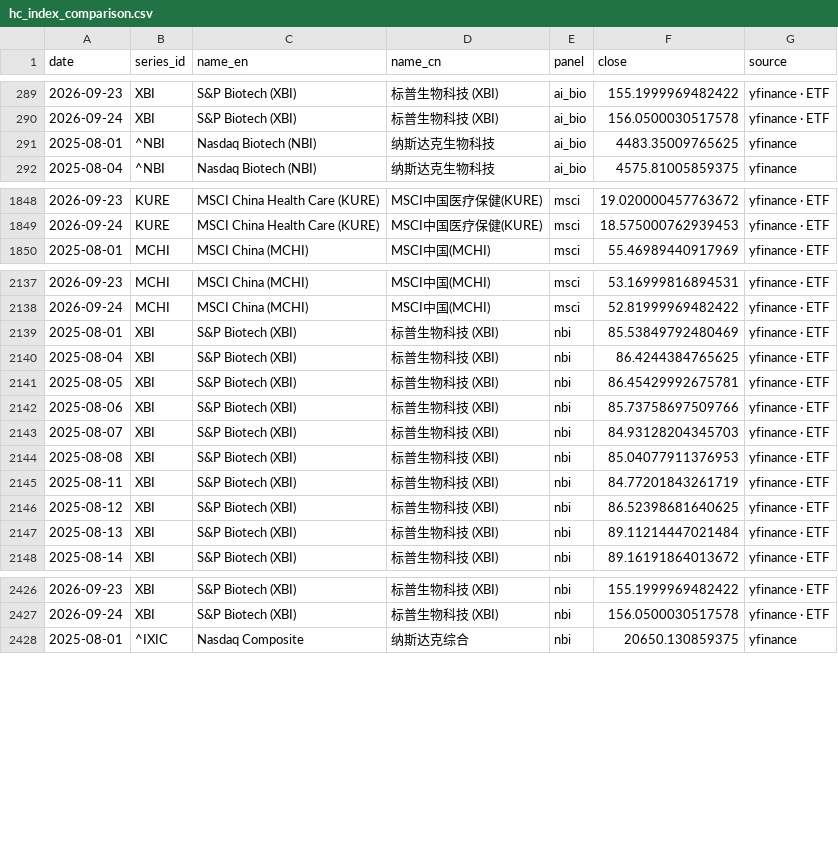
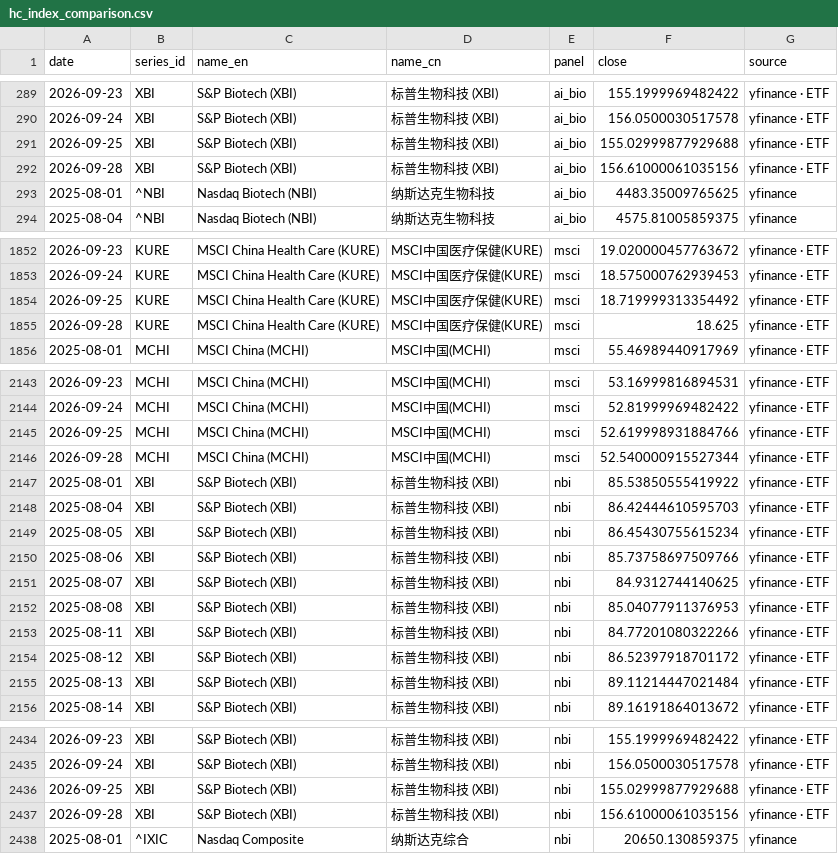
Before and after one commit to chenhongdao2-blip/invest-dashboard, a CSV file: data/external/hc_index_comparison.csv, drawn as a sheet; only a part is shown, gaps mark what is left out; the diff covers the shown part only.

Commit message:
data: public market refresh 2026-09-29 [skip ci]

```diff
--- a/data/external/hc_index_comparison.csv
+++ b/data/external/hc_index_comparison.csv
@@ -290,2 +290,4 @@ date,series_id,name_en,name_cn,panel,close,source
 2026-09-24,XBI,S&P Biotech (XBI),标普生物科技 (XBI),ai_bio,156.0500030517578,yfinance · ETF
+2026-09-25,XBI,S&P Biotech (XBI),标普生物科技 (XBI),ai_bio,155.02999877929688,yfinance · ETF
+2026-09-28,XBI,S&P Biotech (XBI),标普生物科技 (XBI),ai_bio,156.61000061035156,yfinance · ETF
 2025-08-01,^NBI,Nasdaq Biotech (NBI),纳斯达克生物科技,ai_bio,4483.35009765625,yfinance
@@ -1849,2 +1853,4 @@ date,series_id,name_en,name_cn,panel,close,source
 2026-09-24,KURE,MSCI China Health Care (KURE),MSCI中国医疗保健(KURE),msci,18.575000762939453,yfinance · ETF
+2026-09-25,KURE,MSCI China Health Care (KURE),MSCI中国医疗保健(KURE),msci,18.719999313354492,yfinance · ETF
+2026-09-28,KURE,MSCI China Health Care (KURE),MSCI中国医疗保健(KURE),msci,18.625,yfinance · ETF
 2025-08-01,MCHI,MSCI China (MCHI),MSCI中国(MCHI),msci,55.46989440917969,yfinance · ETF
@@ -2138,10 +2144,12 @@ date,series_id,name_en,name_cn,panel,close,source
 2026-09-24,MCHI,MSCI China (MCHI),MSCI中国(MCHI),msci,52.81999969482422,yfinance · ETF
-2025-08-01,XBI,S&P Biotech (XBI),标普生物科技 (XBI),nbi,85.53849792480469,yfinance · ETF
-2025-08-04,XBI,S&P Biotech (XBI),标普生物科技 (XBI),nbi,86.4244384765625,yfinance · ETF
-2025-08-05,XBI,S&P Biotech (XBI),标普生物科技 (XBI),nbi,86.45429992675781,yfinance · ETF
+2026-09-25,MCHI,MSCI China (MCHI),MSCI中国(MCHI),msci,52.619998931884766,yfinance · ETF
+2026-09-28,MCHI,MSCI China (MCHI),MSCI中国(MCHI),msci,52.540000915527344,yfinance · ETF
+2025-08-01,XBI,S&P Biotech (XBI),标普生物科技 (XBI),nbi,85.53850555419922,yfinance · ETF
+2025-08-04,XBI,S&P Biotech (XBI),标普生物科技 (XBI),nbi,86.42444610595703,yfinance · ETF
+2025-08-05,XBI,S&P Biotech (XBI),标普生物科技 (XBI),nbi,86.45430755615234,yfinance · ETF
 2025-08-06,XBI,S&P Biotech (XBI),标普生物科技 (XBI),nbi,85.73758697509766,yfinance · ETF
-2025-08-07,XBI,S&P Biotech (XBI),标普生物科技 (XBI),nbi,84.93128204345703,yfinance · ETF
+2025-08-07,XBI,S&P Biotech (XBI),标普生物科技 (XBI),nbi,84.9312744140625,yfinance · ETF
 2025-08-08,XBI,S&P Biotech (XBI),标普生物科技 (XBI),nbi,85.04077911376953,yfinance · ETF
-2025-08-11,XBI,S&P Biotech (XBI),标普生物科技 (XBI),nbi,84.77201843261719,yfinance · ETF
-2025-08-12,XBI,S&P Biotech (XBI),标普生物科技 (XBI),nbi,86.52398681640625,yfinance · ETF
+2025-08-11,XBI,S&P Biotech (XBI),标普生物科技 (XBI),nbi,84.77201080322266,yfinance · ETF
+2025-08-12,XBI,S&P Biotech (XBI),标普生物科技 (XBI),nbi,86.52397918701172,yfinance · ETF
 2025-08-13,XBI,S&P Biotech (XBI),标普生物科技 (XBI),nbi,89.11214447021484,yfinance · ETF
@@ -2427,2 +2435,4 @@ date,series_id,name_en,name_cn,panel,close,source
 2026-09-24,XBI,S&P Biotech (XBI),标普生物科技 (XBI),nbi,156.0500030517578,yfinance · ETF
+2026-09-25,XBI,S&P Biotech (XBI),标普生物科技 (XBI),nbi,155.02999877929688,yfinance · ETF
+2026-09-28,XBI,S&P Biotech (XBI),标普生物科技 (XBI),nbi,156.61000061035156,yfinance · ETF
 2025-08-01,^IXIC,Nasdaq Composite,纳斯达克综合,nbi,20650.130859375,yfinance
```
Also changed, not shown: 5 added rows and 24 edited cells elsewhere in this file, 19 other files.
